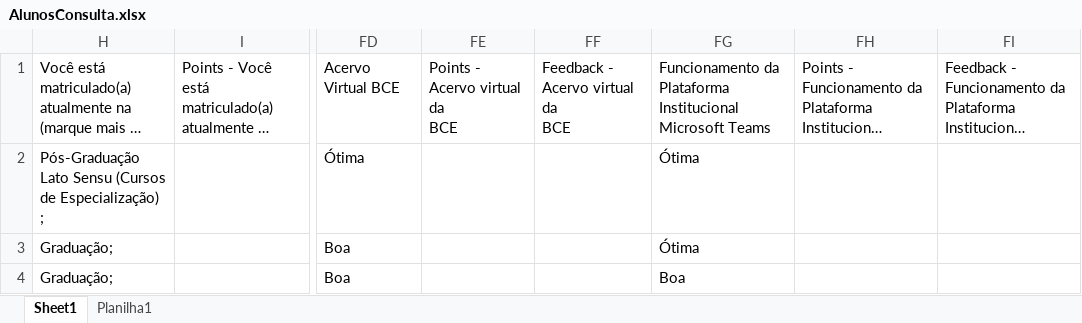
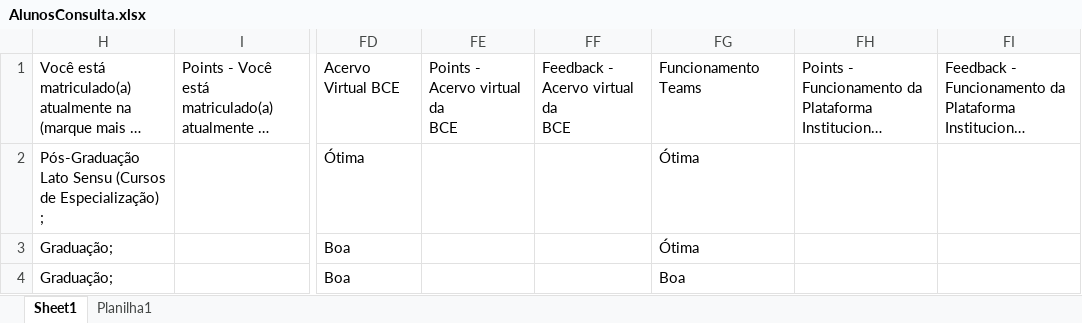
Before and after one commit to igorcic/Rpibic, an Excel workbook: AlunosConsulta.xlsx, sheet Sheet1, drawn as a sheet; only a part is shown, gaps mark what is left out; long unchanged cells end in …; values as stored, in another font and other column widths than the file's, no borders; table styles not drawn; ↵ is a line break in a cell; the diff names each change by its address in the sheet, - before the commit and + after, or states it on an @@ line.

```diff
--- a/AlunosConsulta.xlsx (sheet Sheet1)
+++ b/AlunosConsulta.xlsx (sheet Sheet1)
-FG1: Funcionamento da ↵ Plataforma Institucional Microsoft Teams
+FG1: Funcionamento Teams
```
Also changed, not shown: 1 other file.
